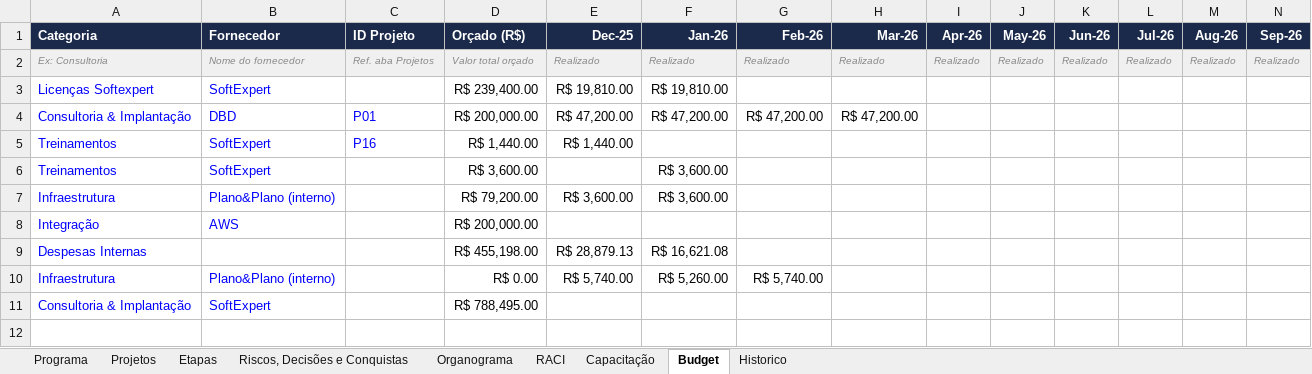
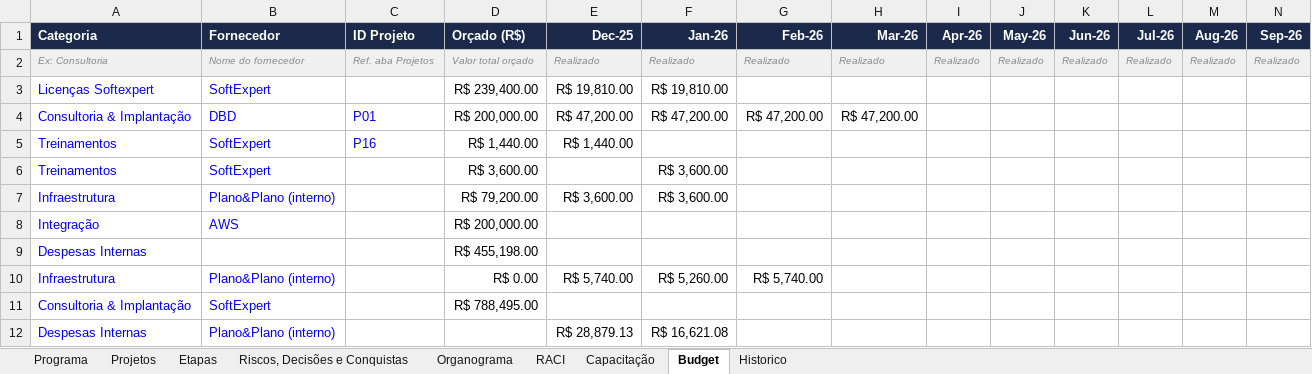
Before and after one commit to Lucas7Fernandes/Softexpert, an Excel workbook: template-softexpert.xlsx, sheet Budget, drawn as a sheet; only a part is shown; values as stored, in another font and other column widths than the file's, no borders; rows hold the shown columns only; the diff names each change by its address in the sheet, - before the commit and + after, or states it on an @@ line.

Commit message:
Atualização automática da planilha

```diff
--- a/template-softexpert.xlsx (sheet Budget)
+++ b/template-softexpert.xlsx (sheet Budget)
-E9 (Dec-25): R$ 28,879.13
+E9 (Dec-25): (empty)
-F9 (Jan-26): R$ 16,621.08
+F9 (Jan-26): (empty)
+row 12: Despesas Internas | Plano&Plano (interno) |  |  | R$ 28,879.13 | R$ 16,621.08
```
Also changed, not shown: sheet Programa.
